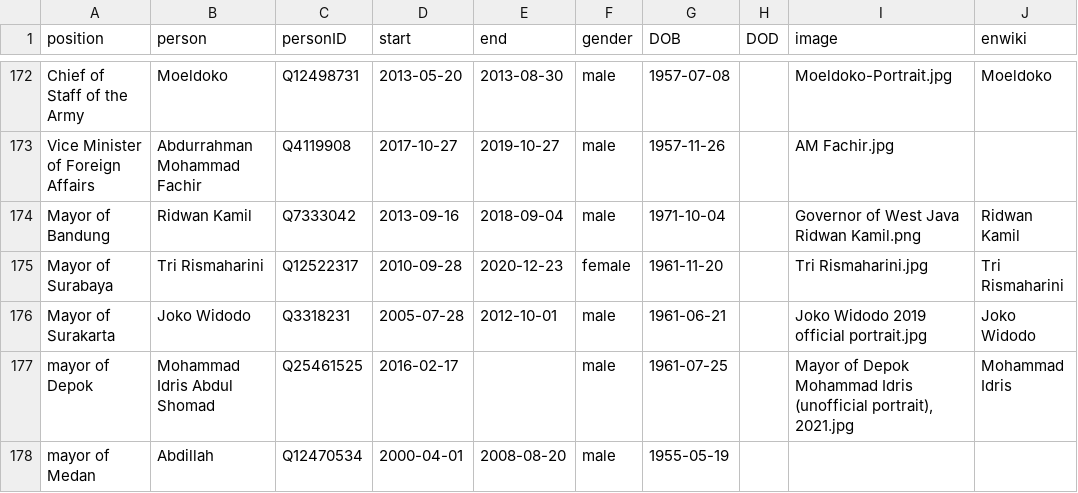
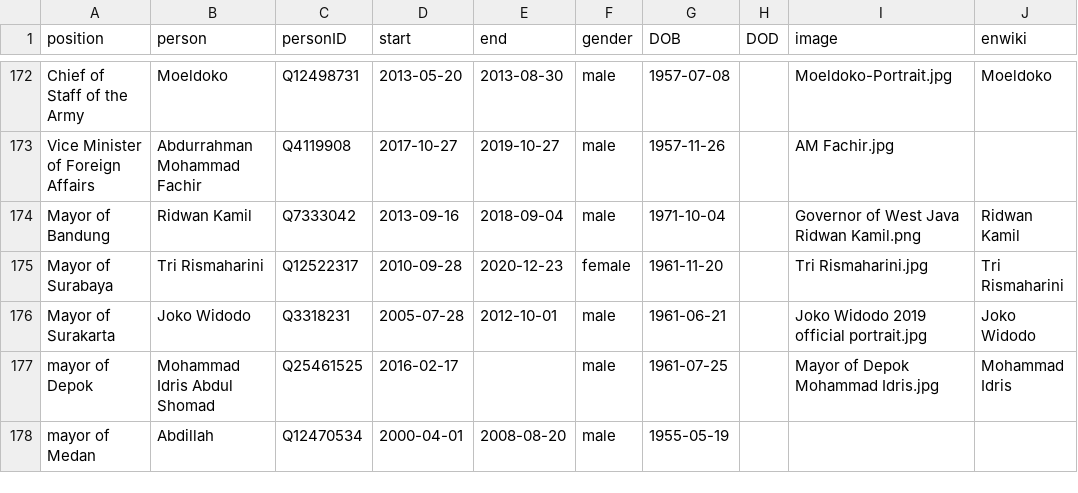
Before and after one commit to every-politician-scrapers/indonesia-ministers, a CSV file: html/holders21.csv, drawn as a sheet; only a part is shown, gaps mark what is left out.

Commit message:
PCB update

```diff
--- a/html/holders21.csv
+++ b/html/holders21.csv
@@ -176,3 +176,3 @@ Mayor of Surabaya,Tri Rismaharini,Q12522317,2010-09-28,2020-12-23,female,1961-11
 Mayor of Surakarta,Joko Widodo,Q3318231,2005-07-28,2012-10-01,male,1961-06-21,,Joko Widodo 2019 official portrait.jpg,Joko Widodo
-mayor of Depok,Mohammad Idris Abdul Shomad,Q25461525,2016-02-17,,male,1961-07-25,,"Mayor of Depok Mohammad Idris (unofficial portrait), 2021.jpg",Mohammad Idris
+mayor of Depok,Mohammad Idris Abdul Shomad,Q25461525,2016-02-17,,male,1961-07-25,,Mayor of Depok Mohammad Idris.jpg,Mohammad Idris
 mayor of Medan,Abdillah,Q12470534,2000-04-01,2008-08-20,male,1955-05-19,,,
```
